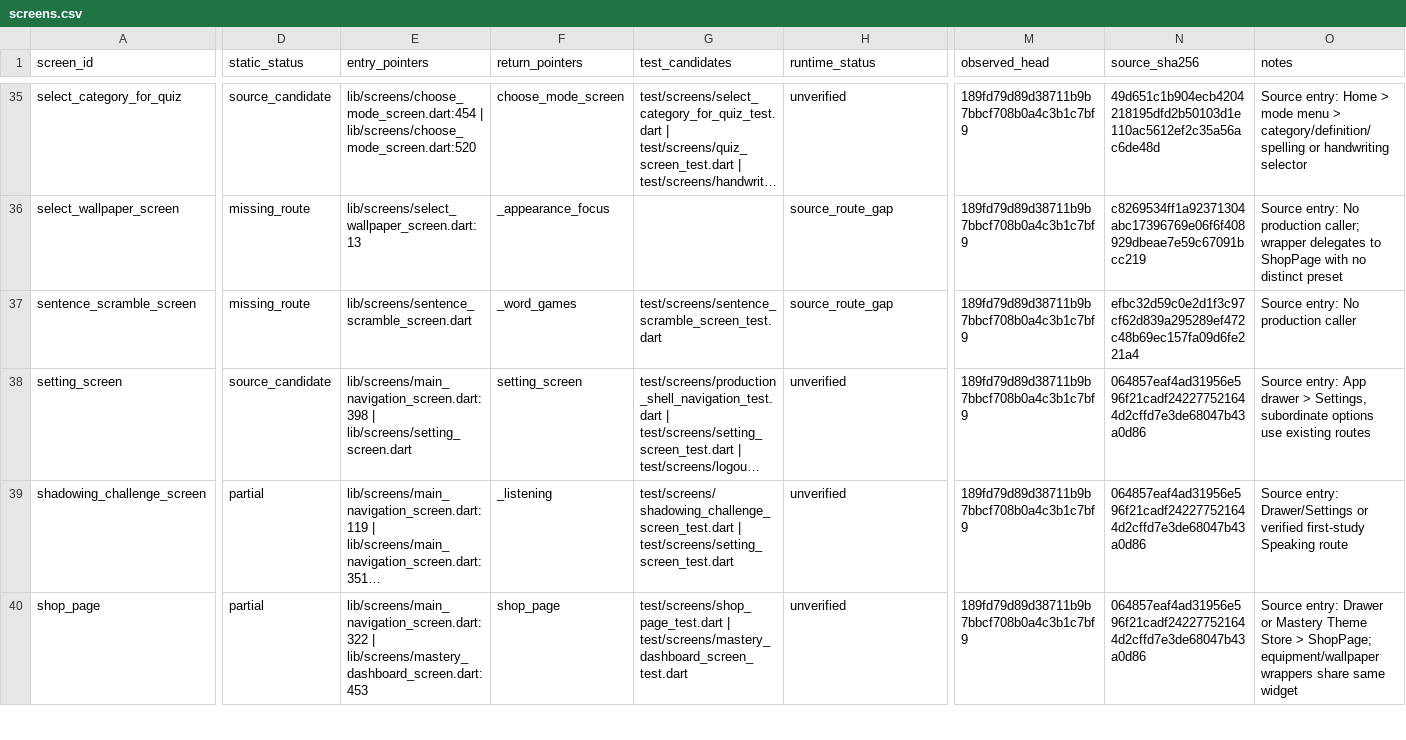
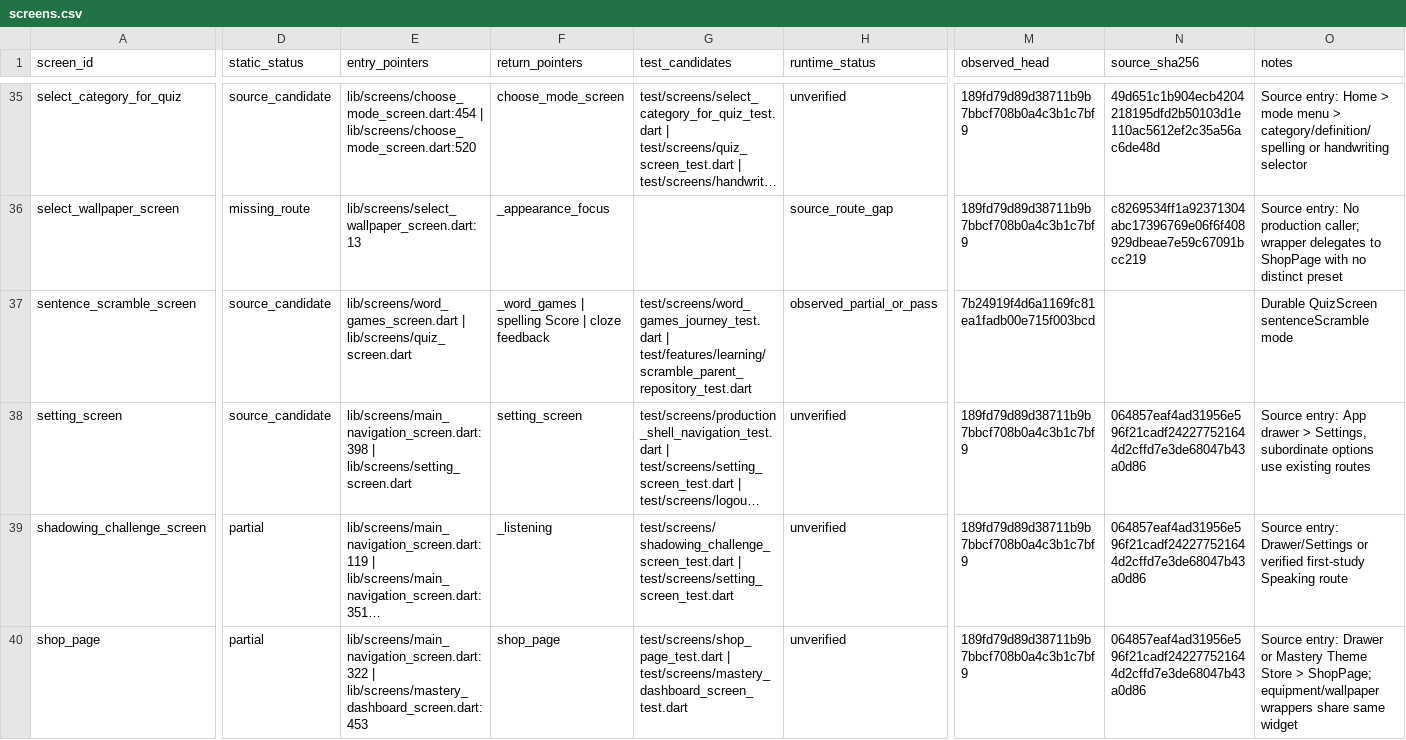
Before and after one commit to Phoomxo/LexiQuest, a CSV file: docs/development/figcraft-v1/evidence/screens.csv, drawn as a sheet; only a part is shown, gaps mark what is left out; long unchanged cells end in …; the diff covers the shown part only; the diff names each change by its address in the sheet, - before the commit and + after, or states it on an @@ line.

Commit message:
Record Android word games and history evidence

```diff
--- a/docs/development/figcraft-v1/evidence/screens.csv
+++ b/docs/development/figcraft-v1/evidence/screens.csv
-D37 (static_status): missing_route
+D37 (static_status): source_candidate
-E37 (entry_pointers): lib/screens/sentence_scramble_screen.dart
+E37 (entry_pointers): lib/screens/word_games_screen.dart | lib/screens/quiz_screen.dart
-F37 (return_pointers): _word_games
+F37 (return_pointers): _word_games | spelling Score | cloze feedback
-G37 (test_candidates): test/screens/sentence_scramble_screen_test.dart
+G37 (test_candidates): test/screens/word_games_journey_test.dart | test/features/learning/scramble_parent_repository_test.dart
-H37 (runtime_status): source_route_gap
+H37 (runtime_status): observed_partial_or_pass
-M37 (observed_head): 189fd79d89d38711b9b7bbcf708b0a4c3b1c7bf9
+M37 (observed_head): 7b24919f4d6a1169fc81ea1fadb00e715f003bcd
-N37 (source_sha256): efbc32d59c0e2d1f3c97cf62d839a295289ef472c48b69ec157fa09d6fe221a4
+N37 (source_sha256): (empty)
-O37 (notes): Source entry: No production caller
+O37 (notes): Durable QuizScreen sentenceScramble mode
```
Also changed, not shown: 29 edited cells elsewhere in this file, docs/development/figcraft-v1/evidence/work-packages.csv, 4 other files.
